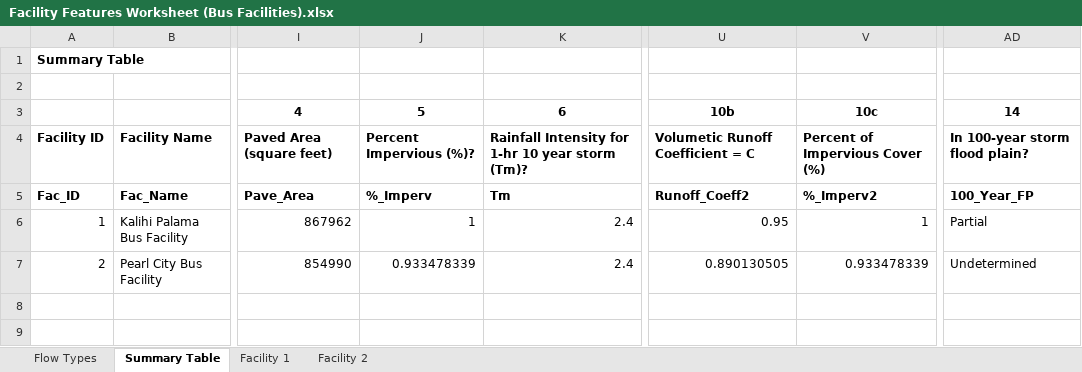
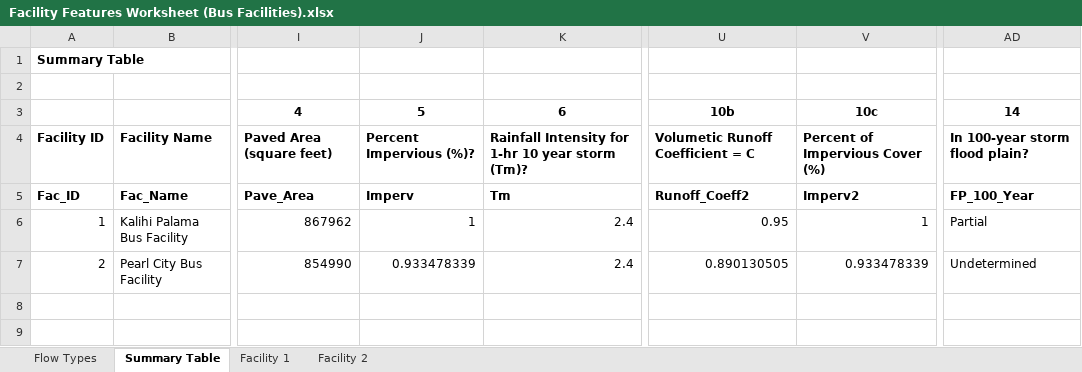
Before and after one commit to mallen69/Project_Sprint_7, an Excel workbook: Sprint03_Data_Operation/_jonhonda_dat/special_prj/Input_Files/Facility Features Worksheet (Bus Facilities).xlsx, sheet Summary Table, drawn as a sheet; only a part is shown, gaps mark what is left out; values as stored, in another font and other column widths than the file's, no borders; the diff names each change by its address in the sheet, - before the commit and + after, or states it on an @@ line.

```diff
--- a/Sprint03_Data_Operation/_jonhonda_dat/special_prj/Input_Files/Facility Features Worksheet (Bus Facilities).xlsx (sheet Summary Table)
+++ b/Sprint03_Data_Operation/_jonhonda_dat/special_prj/Input_Files/Facility Features Worksheet (Bus Facilities).xlsx (sheet Summary Table)
-J5: %_Imperv
+J5: Imperv
-V5: %_Imperv2
+V5: Imperv2
-AD5: 100_Year_FP
+AD5: FP_100_Year
```
Also changed, not shown: 15 other files.
